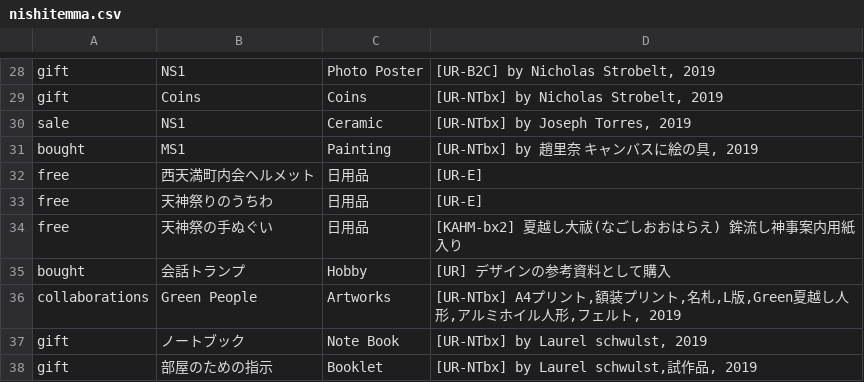
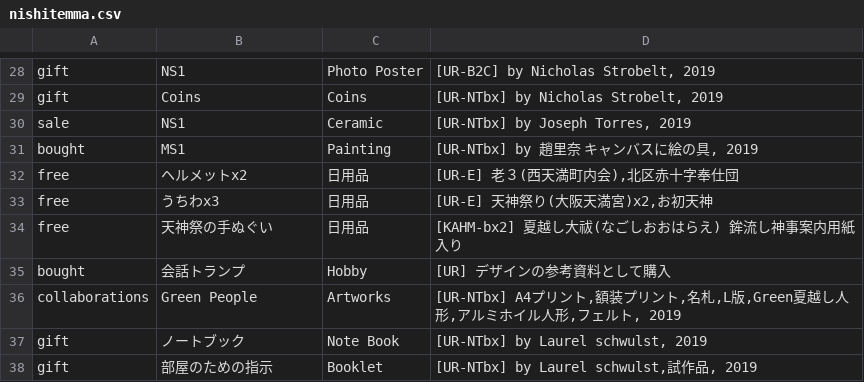
Before and after one commit to pe-hu/index, a CSV file: org/nishitemma.csv, drawn as a sheet; only a part is shown, gaps mark what is left out.

Commit message:
Update nishitemma.csv

```diff
--- a/org/nishitemma.csv
+++ b/org/nishitemma.csv
@@ -31,4 +31,4 @@ sale,NS1,Ceramic,"[UR-NTbx] by Joseph Torres, 2019"
 bought,MS1,Painting,"[UR-NTbx] by 趙里奈　キャンバスに絵の具, 2019",
-free,西天満町内会ヘルメット,日用品,"[UR-E]",
-free,天神祭りのうちわ,日用品,"[UR-E]",
+free,ヘルメットx2,日用品,"[UR-E] 老３(西天満町内会),北区赤十字奉仕団",
+free,うちわx3,日用品,"[UR-E] 天神祭り(大阪天満宮)x2,お初天神",
 free,天神祭の手ぬぐい,日用品,"[KAHM-bx2] 夏越し大祓(なごしおおはらえ) 鉾流し神事案内用紙入り",
```
